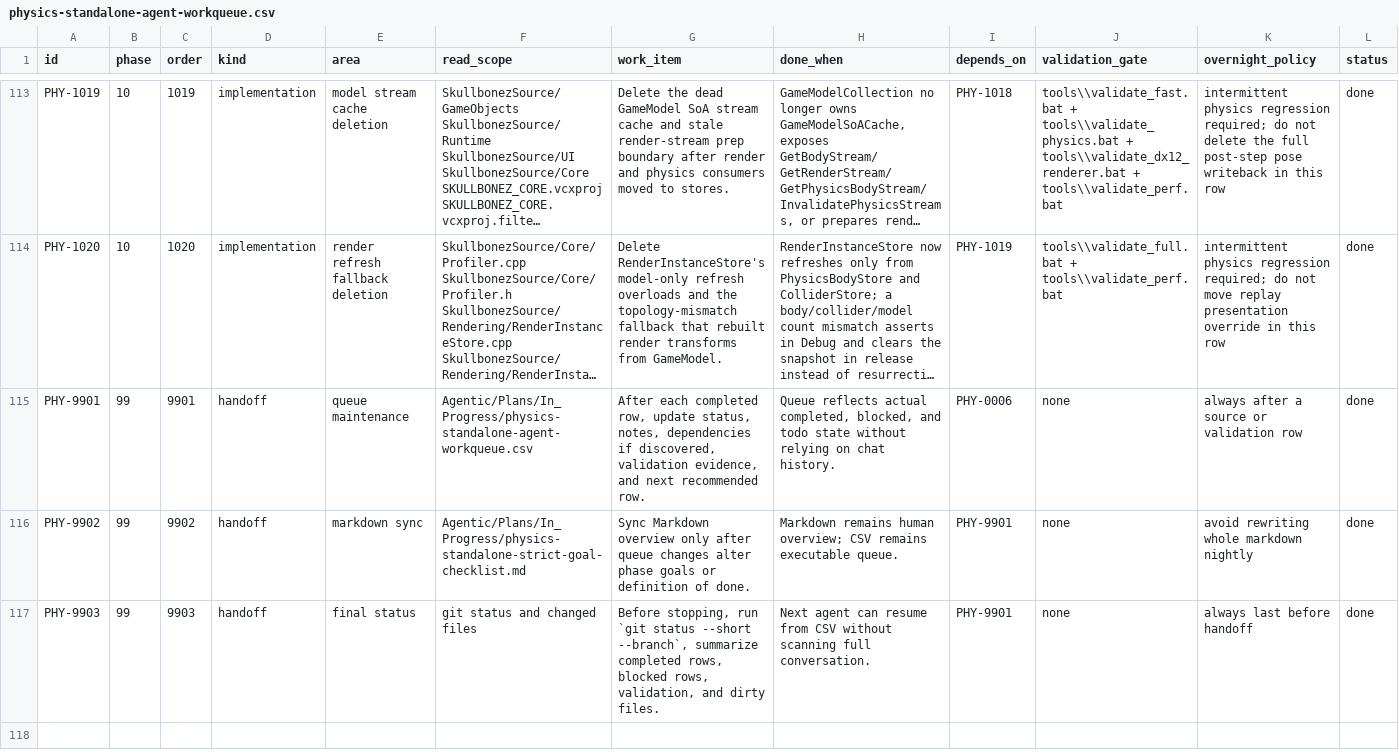
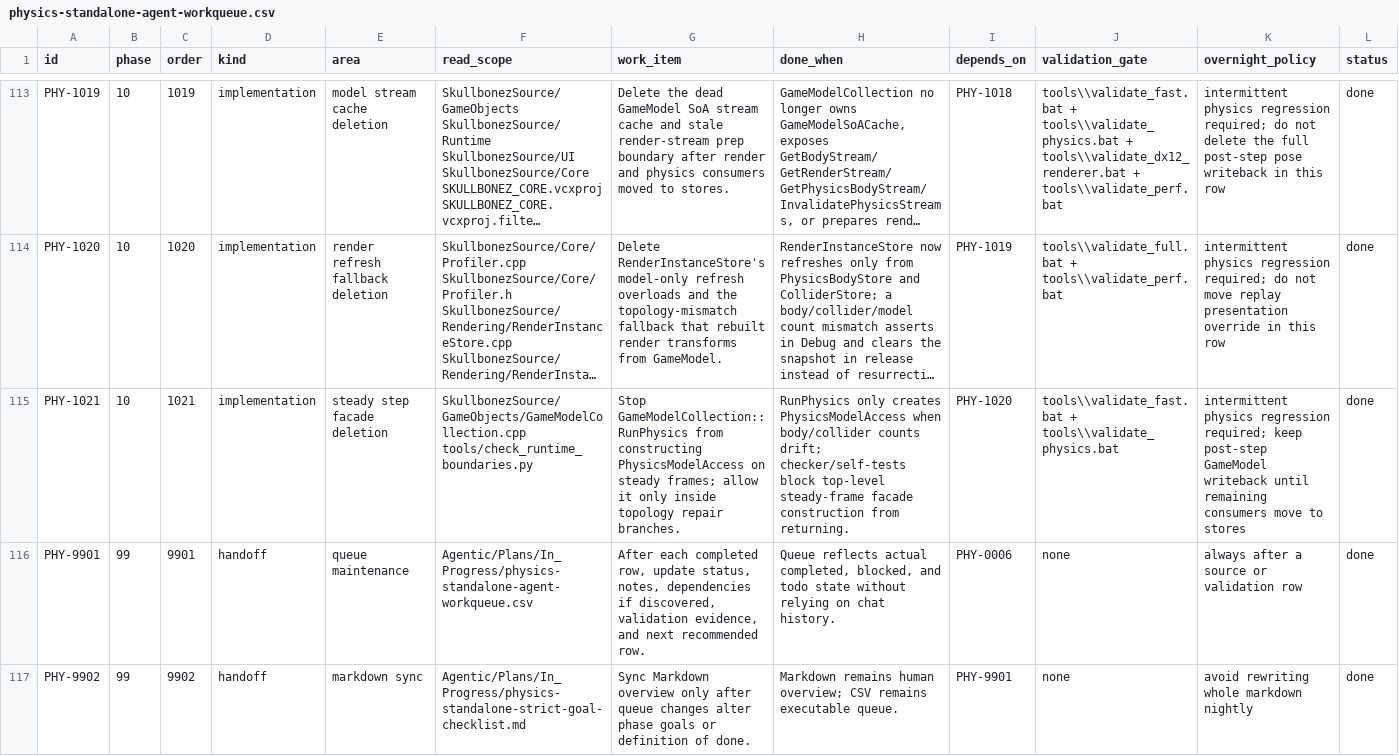
Before and after one commit to skullbonez/SkullbonezCore, a CSV file: Agentic/Plans/In_Progress/physics-standalone-agent-workqueue.csv, drawn as a sheet; only a part is shown, gaps mark what is left out; the shorter side is filled out with more unchanged rows; long unchanged cells end in …; rows hold the shown columns only; the diff names each change by its address in the sheet, - before the commit and + after, or states it on an @@ line.

Commit message:
physics: avoid steady step model facade
Move GameModelCollection::RunPhysics so PhysicsModelAccess is only constructed inside the body/collider topology-repair branch. Steady frames now enter PhysicsEngine::Step after reading store counts without borrowing the GameModel owner.

Add a runtime-boundary guardrail and negative/positive/comment-only self-tests that reject a top-level RunPhysics PhysicsModelAccess declaration while allowing count-gated topology repair. Update the physics standalone workqueue/checklist with PHY-1021 evidence and add topology drift/repair glossary notes during the touched-file comment audit.

Validation: git diff --check; python -B -m py_compile tools\\check_runtime_boundaries.py; python tools\\check_runtime_boundaries.py --repo . reported 0 runtime-boundary errors; tools\\validate_fast.bat passed formatting, project filters, runtime boundaries, and Profile/Debug builds with 0 warnings/errors; tools\\validate_physics.bat passed standalone smoke, runtime handle smoke, and byte-exact physics_regression_solver.csv.

```diff
--- a/Agentic/Plans/In_Progress/physics-standalone-agent-workqueue.csv
+++ b/Agentic/Plans/In_Progress/physics-standalone-agent-workqueue.csv
+row 115: PHY-1021 | 10 | 1021 | implementation | steady step facade deletion | SkullbonezSource/GameObjects/GameModelCollection.cpp tools/check_runtime_boundaries.py | Stop GameModelCollection::RunPhysics from constructing PhysicsModelAccess on steady frames; allow it only inside topology repair branches. | RunPhysics only creates PhysicsModelAccess when body/collider counts drift; checker/self-tests block top-level steady-frame facade construction from returning. | PHY-1020 | tools\\validate_fast.bat + tools\\validate_physics.bat | intermittent physics regression required; keep post-step GameModel writeback until remaining consumers move to stores | done
```
Also changed, not shown: 3 other files.
